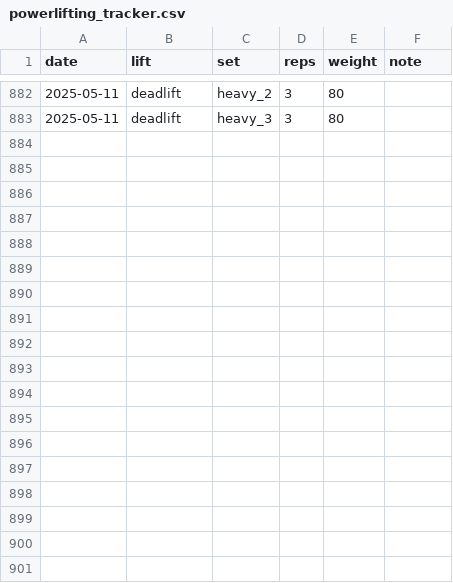
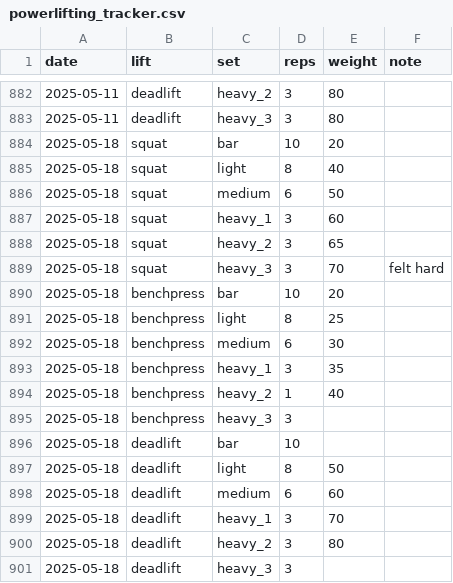
Before and after one commit to EllaKaye/powerlifting, a CSV file: powerlifting_tracker.csv, drawn as a sheet; only a part is shown, gaps mark what is left out; the diff names each change by its address in the sheet, - before the commit and + after, or states it on an @@ line.

```diff
--- a/powerlifting_tracker.csv
+++ b/powerlifting_tracker.csv
+row 884: 2025-05-18 | squat | bar | 10 | 20
+row 885: 2025-05-18 | squat | light | 8 | 40
+row 886: 2025-05-18 | squat | medium | 6 | 50
+row 887: 2025-05-18 | squat | heavy_1 | 3 | 60
+row 888: 2025-05-18 | squat | heavy_2 | 3 | 65
+row 889: 2025-05-18 | squat | heavy_3 | 3 | 70 | felt hard
+row 890: 2025-05-18 | benchpress | bar | 10 | 20
+row 891: 2025-05-18 | benchpress | light | 8 | 25
+row 892: 2025-05-18 | benchpress | medium | 6 | 30
+row 893: 2025-05-18 | benchpress | heavy_1 | 3 | 35
+row 894: 2025-05-18 | benchpress | heavy_2 | 1 | 40
+row 895: 2025-05-18 | benchpress | heavy_3 | 3
+row 896: 2025-05-18 | deadlift | bar | 10
+row 897: 2025-05-18 | deadlift | light | 8 | 50
+row 898: 2025-05-18 | deadlift | medium | 6 | 60
+row 899: 2025-05-18 | deadlift | heavy_1 | 3 | 70
+row 900: 2025-05-18 | deadlift | heavy_2 | 3 | 80
+row 901: 2025-05-18 | deadlift | heavy_3 | 3
```
Also changed, not shown: 2 other files.
